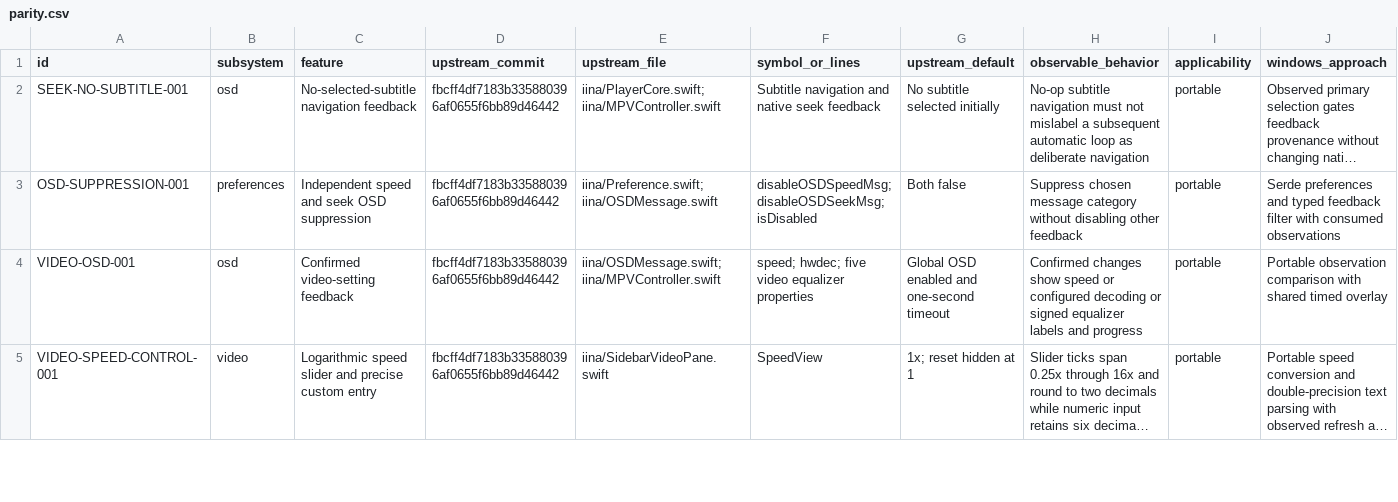
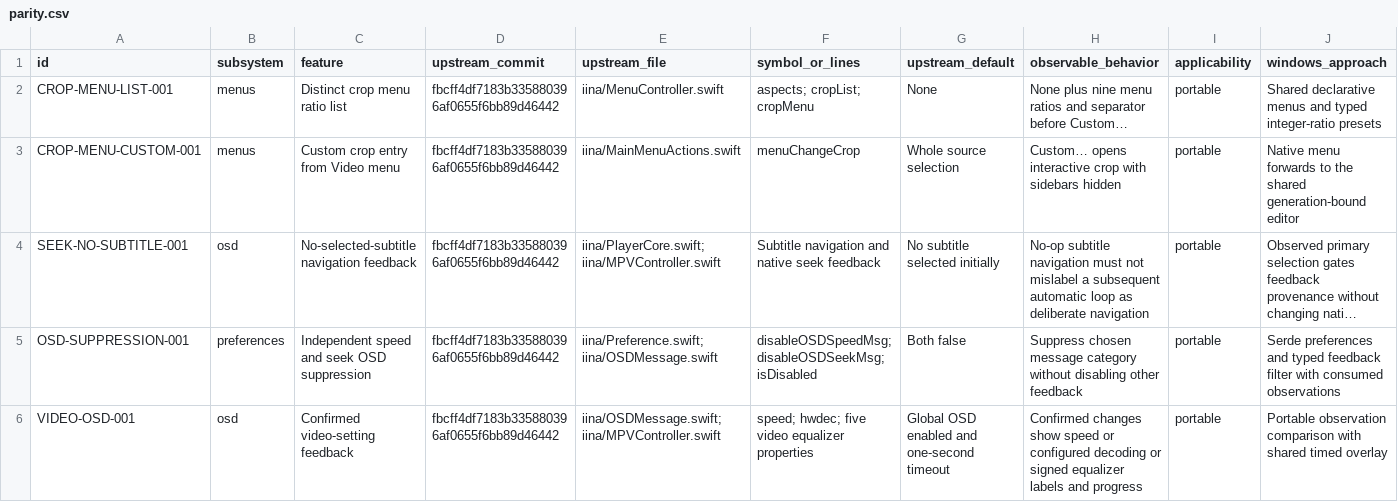
Before and after one commit to deminden/riina, a CSV file: docs/parity.csv, drawn as a sheet; only a part is shown; the shorter side is filled out with more unchanged rows; long unchanged cells end in …; rows hold the shown columns only; the diff names each change by its address in the sheet, - before the commit and + after, or states it on an @@ line.

Commit message:
Record native crop menu verification and remaining parity gaps

```diff
--- a/docs/parity.csv
+++ b/docs/parity.csv
+row 2: CROP-MENU-LIST-001 | menus | Distinct crop menu ratio list | fbcff4df7183b335880396af0655f6bb89d46442 | iina/MenuController.swift | aspects; cropList; cropMenu | None | None plus nine menu ratios and separator before Custom… | portable | Shared declarative menus and typed integer-ratio presets
+row 3: CROP-MENU-CUSTOM-001 | menus | Custom crop entry from Video menu | fbcff4df7183b335880396af0655f6bb89d46442 | iina/MainMenuActions.swift | menuChangeCrop | Whole source selection | Custom… opens interactive crop with sidebars hidden | portable | Native menu forwards to the shared generation-bound editor
```
Also changed, not shown: 4 other files.
